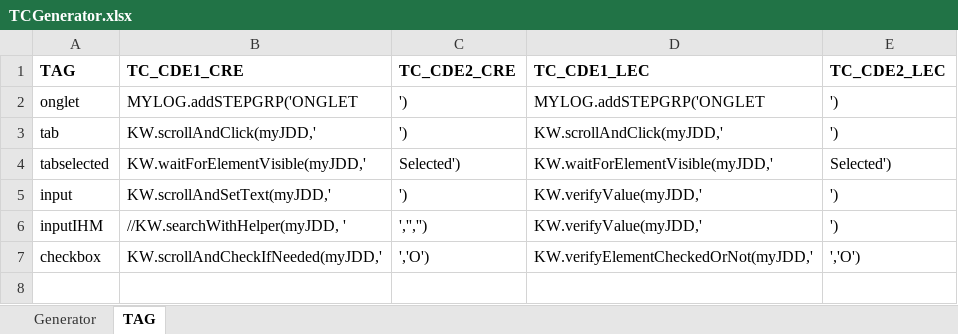
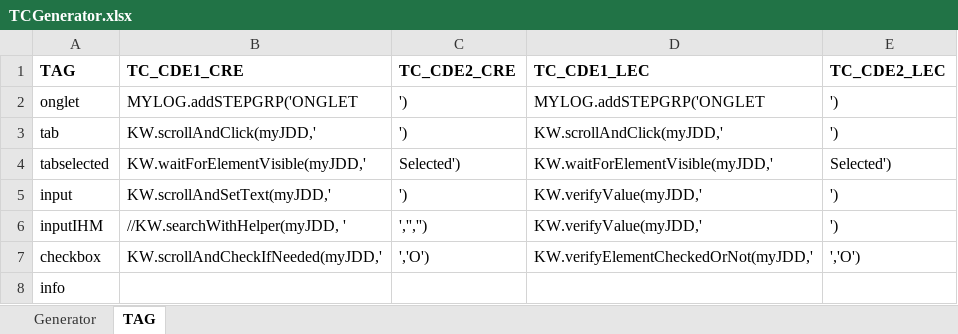
Before and after one commit to jmLafarge/MAINTA_TNR, an Excel workbook: TNR/TCGenerator.xlsx, sheet TAG, drawn as a sheet; values as stored, in another font and other column widths than the file's, no borders; the diff names each change by its address in the sheet, - before the commit and + after, or states it on an @@ line.

```diff
--- a/TNR/TCGenerator.xlsx (sheet TAG)
+++ b/TNR/TCGenerator.xlsx (sheet TAG)
+row 8: info
```
Also changed, not shown: sheet Generator, formulas that keep their value, TNR_JDD/TNRSequencer.xlsx, 9 other files.
